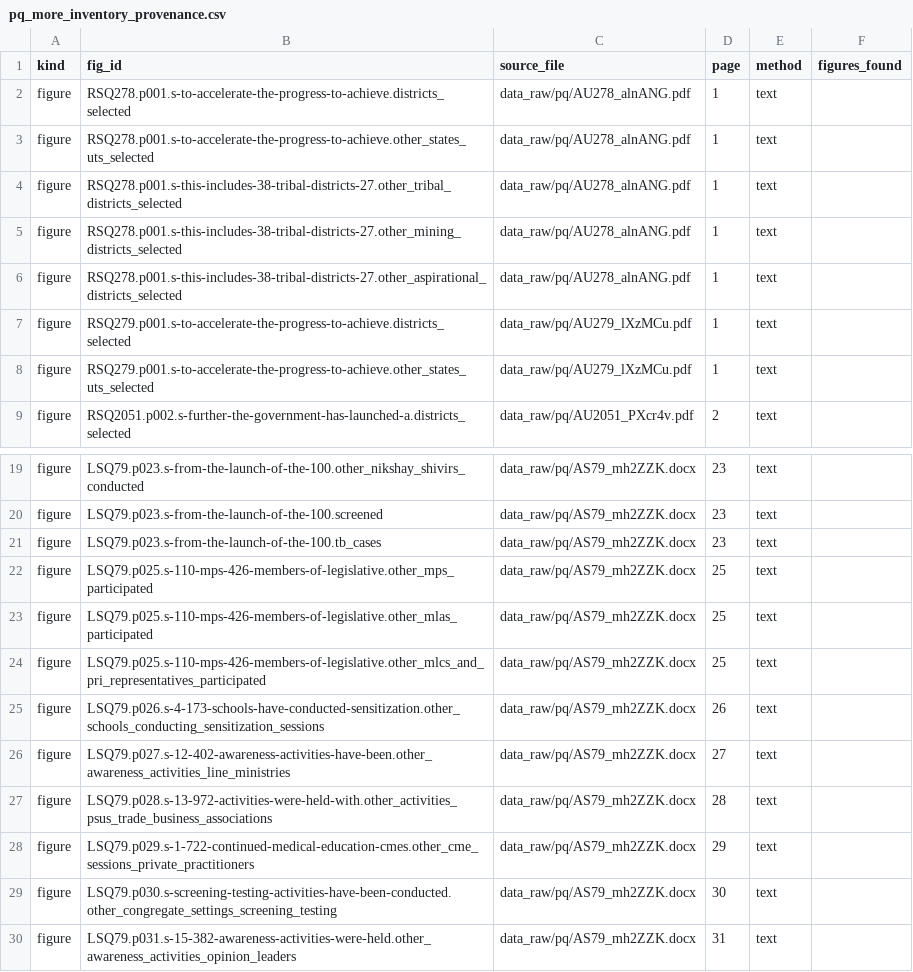
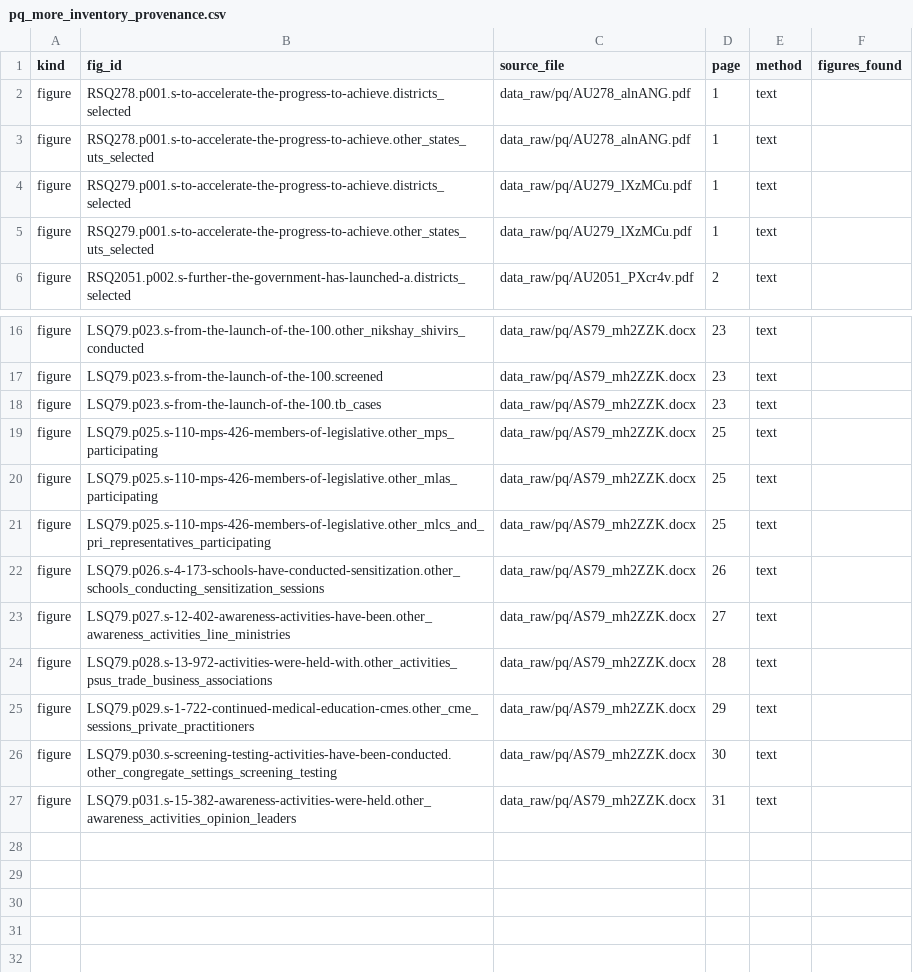
Before and after one commit to hssling/india-tb-acf-campaign, a CSV file: data/extracted/pq_more_inventory_provenance.csv, drawn as a sheet; only a part is shown, gaps mark what is left out.

```diff
--- a/data/extracted/pq_more_inventory_provenance.csv
+++ b/data/extracted/pq_more_inventory_provenance.csv
@@ -3,5 +3,2 @@ figure,RSQ278.p001.s-to-accelerate-the-progress-to-achieve.districts_selected,da
 figure,RSQ278.p001.s-to-accelerate-the-progress-to-achieve.other_states_uts_selected,data_raw/pq/AU278_alnANG.pdf,1,text,
-figure,RSQ278.p001.s-this-includes-38-tribal-districts-27.other_tribal_districts_selected,data_raw/pq/AU278_alnANG.pdf,1,text,
-figure,RSQ278.p001.s-this-includes-38-tribal-districts-27.other_mining_districts_selected,data_raw/pq/AU278_alnANG.pdf,1,text,
-figure,RSQ278.p001.s-this-includes-38-tribal-districts-27.other_aspirational_districts_selected,data_raw/pq/AU278_alnANG.pdf,1,text,
 figure,RSQ279.p001.s-to-accelerate-the-progress-to-achieve.districts_selected,data_raw/pq/AU279_lXzMCu.pdf,1,text,
@@ -21,5 +18,5 @@ figure,LSQ79.p023.s-from-the-launch-of-the-100.screened,data_raw/pq/AS79_mh2ZZK.
 figure,LSQ79.p023.s-from-the-launch-of-the-100.tb_cases,data_raw/pq/AS79_mh2ZZK.docx,23,text,
-figure,LSQ79.p025.s-110-mps-426-members-of-legislative.other_mps_participated,data_raw/pq/AS79_mh2ZZK.docx,25,text,
-figure,LSQ79.p025.s-110-mps-426-members-of-legislative.other_mlas_participated,data_raw/pq/AS79_mh2ZZK.docx,25,text,
-figure,LSQ79.p025.s-110-mps-426-members-of-legislative.other_mlcs_and_pri_representatives_participated,data_raw/pq/AS79_mh2ZZK.docx,25,text,
+figure,LSQ79.p025.s-110-mps-426-members-of-legislative.other_mps_participating,data_raw/pq/AS79_mh2ZZK.docx,25,text,
+figure,LSQ79.p025.s-110-mps-426-members-of-legislative.other_mlas_participating,data_raw/pq/AS79_mh2ZZK.docx,25,text,
+figure,LSQ79.p025.s-110-mps-426-members-of-legislative.other_mlcs_and_pri_representatives_participating,data_raw/pq/AS79_mh2ZZK.docx,25,text,
 figure,LSQ79.p026.s-4-173-schools-have-conducted-sensitization.other_schools_conducting_sensitization_sessions,data_raw/pq/AS79_mh2ZZK.docx,26,text,
```
Also changed, not shown: data/extracted/inventory_scope_decisions.csv, data/source_choices.csv, 4 other files.
